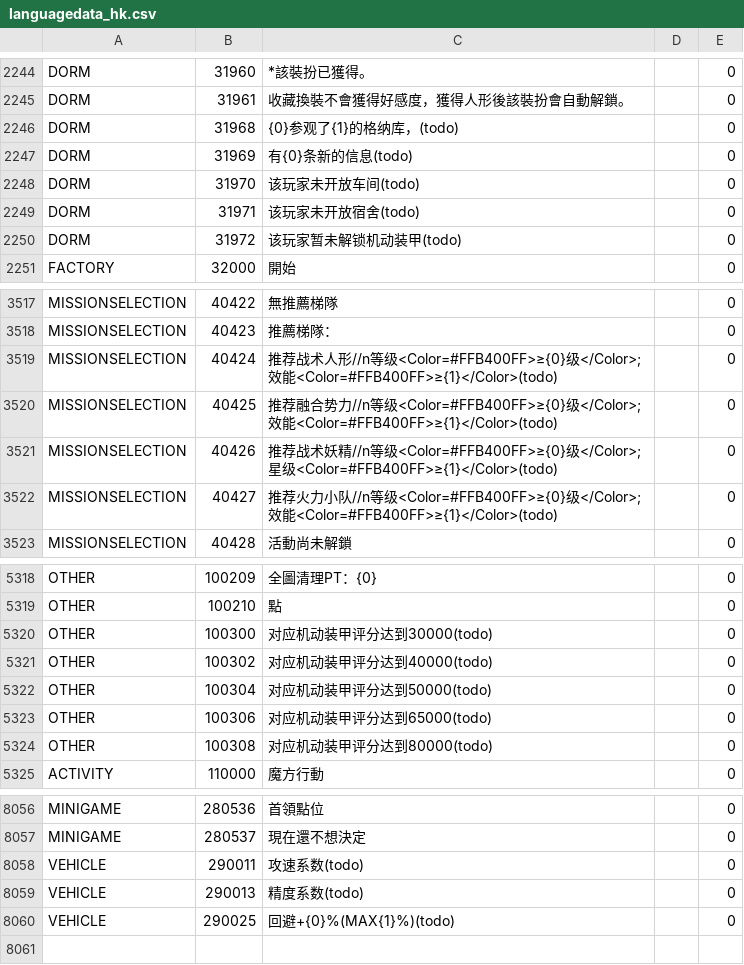
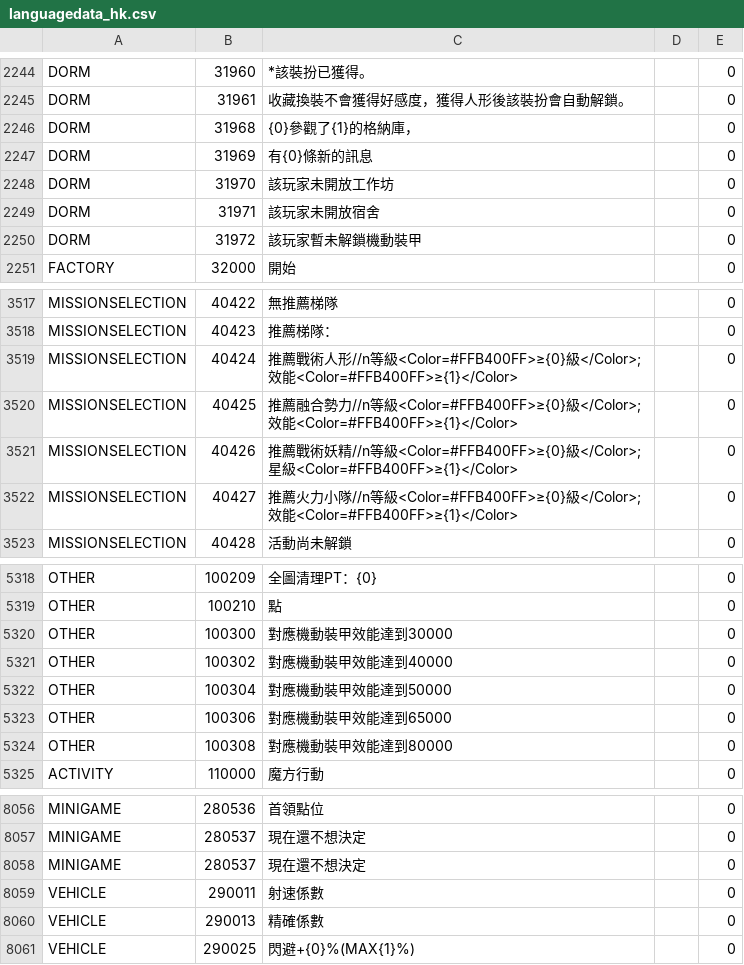
Before and after one commit to gf-data-tools/gf-data-us, a CSV file: asset/textdata/language/languagedata_hk.csv, drawn as a sheet; only a part is shown, gaps mark what is left out; the diff covers the shown part only.

```diff
--- a/asset/textdata/language/languagedata_hk.csv
+++ b/asset/textdata/language/languagedata_hk.csv
@@ -2245,7 +2245,7 @@ DORM,31960,*該裝扮已獲得。,,0
 DORM,31961,收藏換裝不會獲得好感度，獲得人形後該裝扮會自動解鎖。,,0
-DORM,31968,{0}参观了{1}的格纳库，(todo),,0
-DORM,31969,有{0}条新的信息(todo),,0
-DORM,31970,该玩家未开放车间(todo),,0
-DORM,31971,该玩家未开放宿舍(todo),,0
-DORM,31972,该玩家暂未解锁机动装甲(todo),,0
+DORM,31968,{0}參觀了{1}的格納庫，,,0
+DORM,31969,有{0}條新的訊息,,0
+DORM,31970,該玩家未開放工作坊,,0
+DORM,31971,該玩家未開放宿舍,,0
+DORM,31972,該玩家暫未解鎖機動裝甲,,0
 FACTORY,32000,開始,,0
@@ -3518,6 +3518,6 @@ MISSIONSELECTION,40422,無推薦梯隊,,0
 MISSIONSELECTION,40423,推薦梯隊：,,0
-MISSIONSELECTION,40424,推荐战术人形//n等级<Color=#FFB400FF>≥{0}级</Color>;效能<Color=#FFB400FF>≥{1}</Color>(todo),,0
-MISSIONSELECTION,40425,推荐融合势力//n等级<Color=#FFB400FF>≥{0}级</Color>;效能<Color=#FFB400FF>≥{1}</Color>(todo),,0
-MISSIONSELECTION,40426,推荐战术妖精//n等级<Color=#FFB400FF>≥{0}级</Color>;星级<Color=#FFB400FF>≥{1}</Color>(todo),,0
-MISSIONSELECTION,40427,推荐火力小队//n等级<Color=#FFB400FF>≥{0}级</Color>;效能<Color=#FFB400FF>≥{1}</Color>(todo),,0
+MISSIONSELECTION,40424,推薦戰術人形//n等級<Color=#FFB400FF>≥{0}級</Color>;效能<Color=#FFB400FF>≥{1}</Color>,,0
+MISSIONSELECTION,40425,推薦融合勢力//n等級<Color=#FFB400FF>≥{0}級</Color>;效能<Color=#FFB400FF>≥{1}</Color>,,0
+MISSIONSELECTION,40426,推薦戰術妖精//n等級<Color=#FFB400FF>≥{0}級</Color>;星級<Color=#FFB400FF>≥{1}</Color>,,0
+MISSIONSELECTION,40427,推薦火力小隊//n等級<Color=#FFB400FF>≥{0}級</Color>;效能<Color=#FFB400FF>≥{1}</Color>,,0
 MISSIONSELECTION,40428,活動尚未解鎖,,0
@@ -5319,7 +5319,7 @@ OTHER,100209,全圖清理PT：{0},,0
 OTHER,100210,點,,0
-OTHER,100300,对应机动装甲评分达到30000(todo),,0
-OTHER,100302,对应机动装甲评分达到40000(todo),,0
-OTHER,100304,对应机动装甲评分达到50000(todo),,0
-OTHER,100306,对应机动装甲评分达到65000(todo),,0
-OTHER,100308,对应机动装甲评分达到80000(todo),,0
+OTHER,100300,對應機動裝甲效能達到30000,,0
+OTHER,100302,對應機動裝甲效能達到40000,,0
+OTHER,100304,對應機動裝甲效能達到50000,,0
+OTHER,100306,對應機動裝甲效能達到65000,,0
+OTHER,100308,對應機動裝甲效能達到80000,,0
 ACTIVITY,110000,魔方行動,,0
@@ -8057,4 +8057,5 @@ MINIGAME,280536,首領點位,,0
 MINIGAME,280537,現在還不想決定,,0
-VEHICLE,290011,攻速系数(todo),,0
-VEHICLE,290013,精度系数(todo),,0
-VEHICLE,290025,回避+{0}%(MAX{1}%)(todo),,0
+MINIGAME,280537,現在還不想決定,,0
+VEHICLE,290011,射速係數,,0
+VEHICLE,290013,精確係數,,0
+VEHICLE,290025,閃避+{0}%(MAX{1}%),,0
```
Also changed, not shown: 31 edited cells elsewhere in this file, asset/textdata/language/languagedata_kr.csv, 17 other files.
